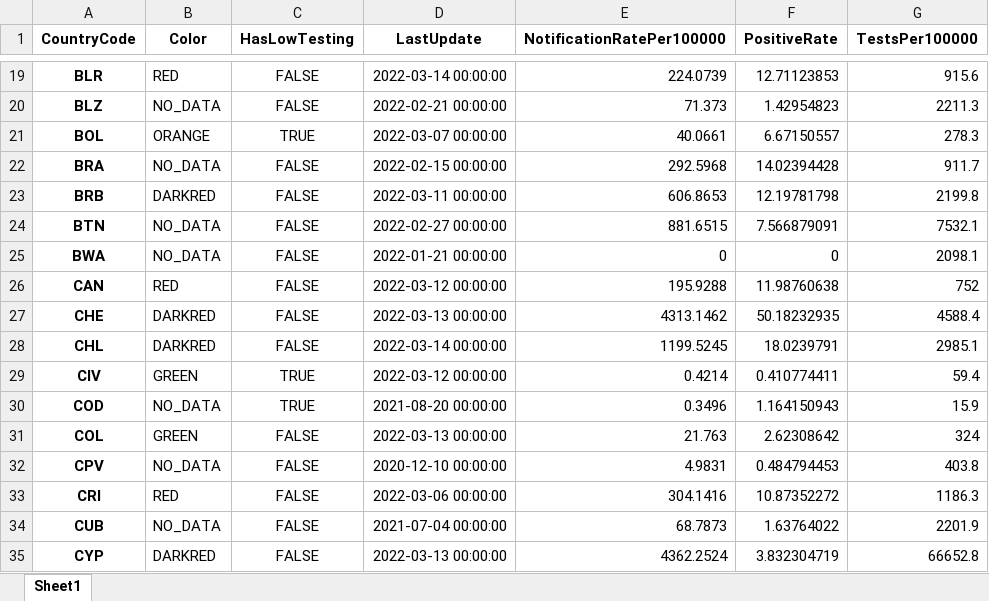
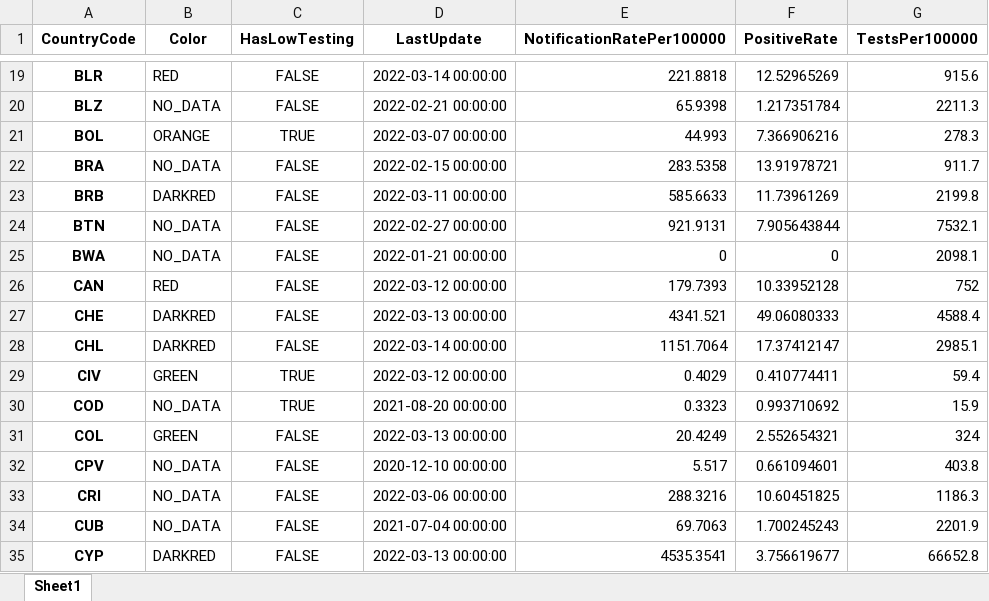
Before and after one commit to GuillaumeDerval/ecdc_covid_worldmap, an Excel workbook: covid.xlsx, sheet Sheet1, drawn as a sheet; only a part is shown, gaps mark what is left out; values as stored, in another font and other column widths than the file's, no borders; the diff covers the shown part only; the diff names each change by its address in the sheet, - before the commit and + after, or states it on an @@ line.

```diff
--- a/covid.xlsx (sheet Sheet1)
+++ b/covid.xlsx (sheet Sheet1)
-E19 (NotificationRatePer100000): 224.0739
+E19 (NotificationRatePer100000): 221.8818
-F19 (PositiveRate): 12.71123853
+F19 (PositiveRate): 12.52965269
-E20 (NotificationRatePer100000): 71.373
+E20 (NotificationRatePer100000): 65.9398
-F20 (PositiveRate): 1.42954823
+F20 (PositiveRate): 1.217351784
-E21 (NotificationRatePer100000): 40.0661
+E21 (NotificationRatePer100000): 44.993
-F21 (PositiveRate): 6.67150557
+F21 (PositiveRate): 7.366906216
-E22 (NotificationRatePer100000): 292.5968
+E22 (NotificationRatePer100000): 283.5358
-F22 (PositiveRate): 14.02394428
+F22 (PositiveRate): 13.91978721
-E23 (NotificationRatePer100000): 606.8653
+E23 (NotificationRatePer100000): 585.6633
-F23 (PositiveRate): 12.19781798
+F23 (PositiveRate): 11.73961269
-E24 (NotificationRatePer100000): 881.6515
+E24 (NotificationRatePer100000): 921.9131
-F24 (PositiveRate): 7.566879091
+F24 (PositiveRate): 7.905643844
-E26 (NotificationRatePer100000): 195.9288
+E26 (NotificationRatePer100000): 179.7393
-F26 (PositiveRate): 11.98760638
+F26 (PositiveRate): 10.33952128
-E27 (NotificationRatePer100000): 4313.1462
+E27 (NotificationRatePer100000): 4341.521
-F27 (PositiveRate): 50.18232935
+F27 (PositiveRate): 49.06080333
-E28 (NotificationRatePer100000): 1199.5245
+E28 (NotificationRatePer100000): 1151.7064
-F28 (PositiveRate): 18.0239791
+F28 (PositiveRate): 17.37412147
-E29 (NotificationRatePer100000): 0.4214
+E29 (NotificationRatePer100000): 0.4029
-E30 (NotificationRatePer100000): 0.3496
+E30 (NotificationRatePer100000): 0.3323
-F30 (PositiveRate): 1.164150943
+F30 (PositiveRate): 0.993710692
-E31 (NotificationRatePer100000): 21.763
+E31 (NotificationRatePer100000): 20.4249
-F31 (PositiveRate): 2.62308642
+F31 (PositiveRate): 2.552654321
-E32 (NotificationRatePer100000): 4.9831
+E32 (NotificationRatePer100000): 5.517
-F32 (PositiveRate): 0.484794453
+F32 (PositiveRate): 0.661094601
-B33 (Color): RED
+B33 (Color): NO_DATA
-E33 (NotificationRatePer100000): 304.1416
+E33 (NotificationRatePer100000): 288.3216
-F33 (PositiveRate): 10.87352272
+F33 (PositiveRate): 10.60451825
-E34 (NotificationRatePer100000): 68.7873
+E34 (NotificationRatePer100000): 69.7063
-F34 (PositiveRate): 1.63764022
+F34 (PositiveRate): 1.700245243
-E35 (NotificationRatePer100000): 4362.2524
+E35 (NotificationRatePer100000): 4535.3541
-F35 (PositiveRate): 3.832304719
+F35 (PositiveRate): 3.756619677
```
Also changed, not shown: 241 edited cells elsewhere in this sheet, 2 other files.
